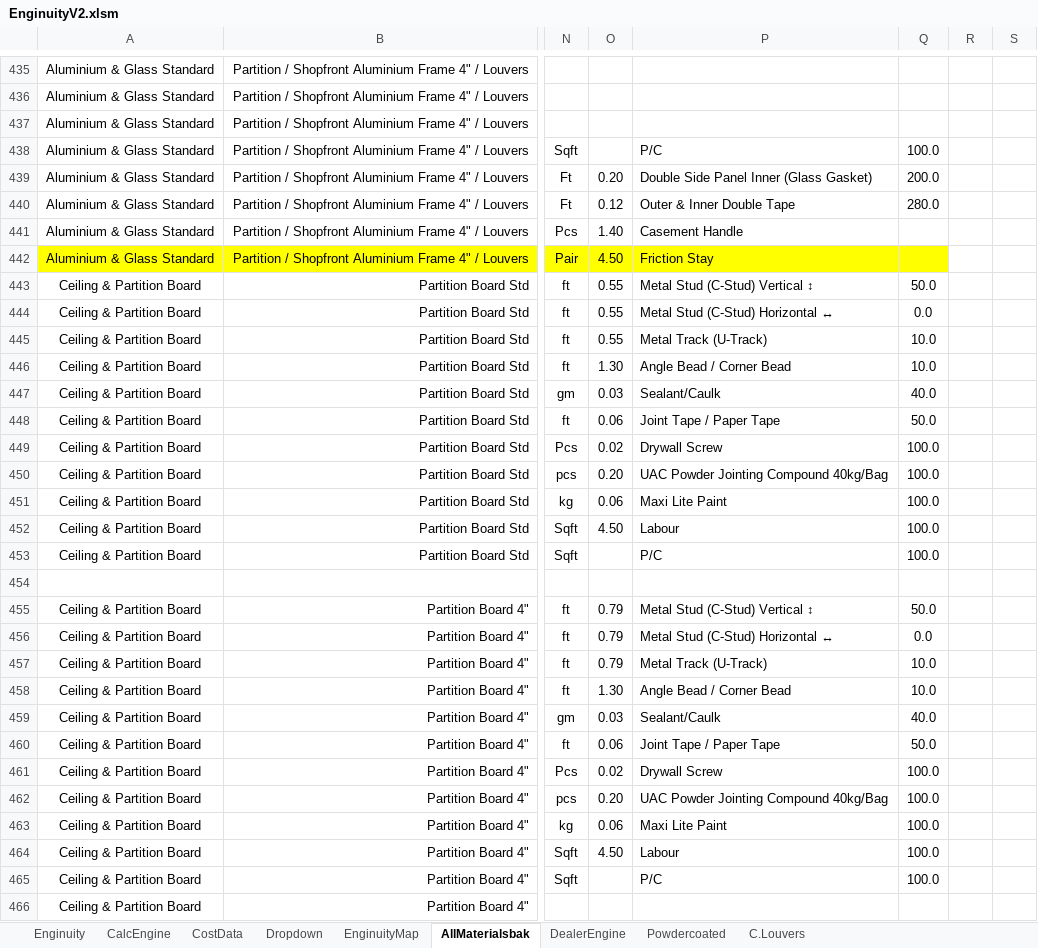
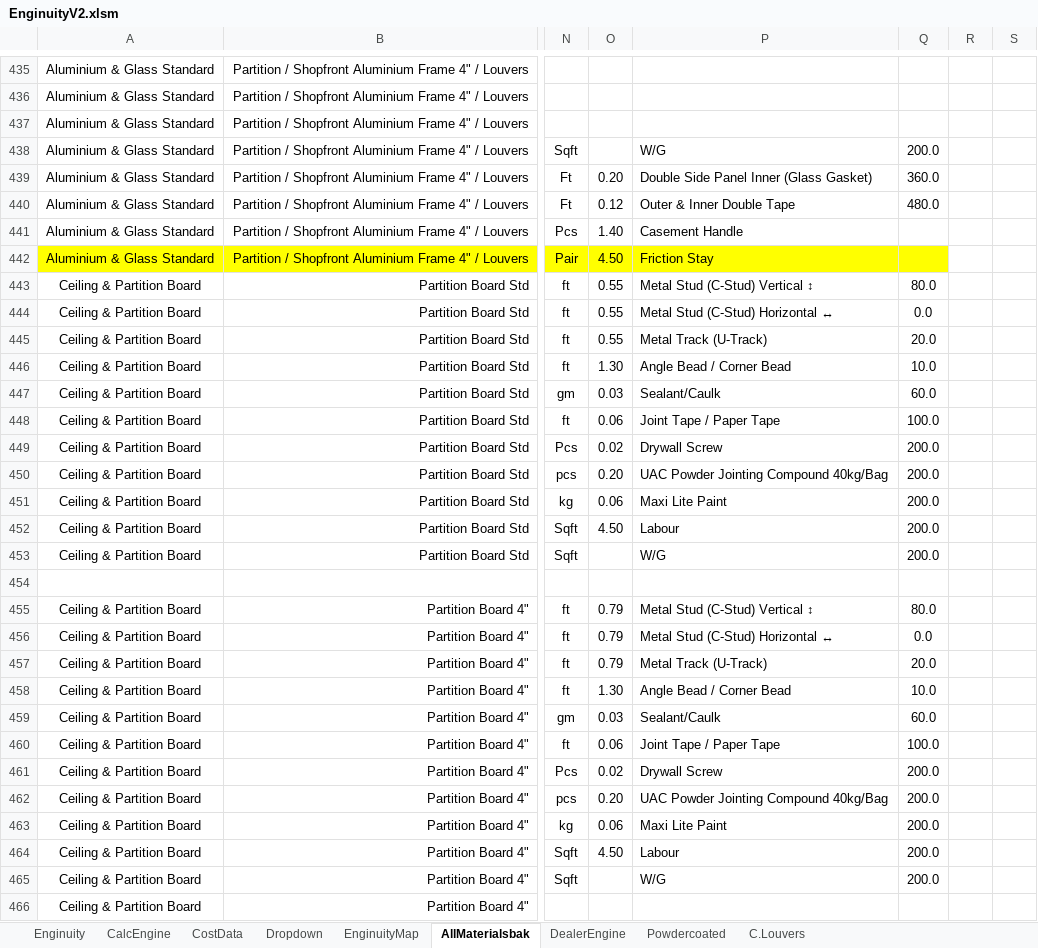
Before and after one commit to neprenkha/Enginuity, an Excel workbook: EnginuityV2.xlsm, sheet AllMaterialsbak, drawn as a sheet; only a part is shown, gaps mark what is left out; values as stored, in another font and other column widths than the file's, no borders; the diff covers the shown part only; the diff names each change by its address in the sheet, - before the commit and + after, or states it on an @@ line.

Commit message:
Add files via upload

```diff
--- a/EnginuityV2.xlsm (sheet AllMaterialsbak)
+++ b/EnginuityV2.xlsm (sheet AllMaterialsbak)
-P438: P/C
+P438: W/G
-Q438: 100.0
+Q438: 200.0
-Q439: 200.0
+Q439: 360.0
-Q440: 280.0
+Q440: 480.0
-Q443: 50.0
+Q443: 80.0
-Q445: 10.0
+Q445: 20.0
-Q447: 40.0
+Q447: 60.0
-Q448: 50.0
+Q448: 100.0
-Q449:Q453: 100.0
+Q449:Q453: 200.0
-P453: P/C
+P453: W/G
-Q455: 50.0
+Q455: 80.0
-Q457: 10.0
+Q457: 20.0
-Q459: 40.0
+Q459: 60.0
-Q460: 50.0
+Q460: 100.0
-Q461:Q465: 100.0
+Q461:Q465: 200.0
-P465: P/C
+P465: W/G
```
Also changed, not shown: 668 edited cells elsewhere in this sheet, sheet CalcEngine, sheet C.Louvers, sheet Enginuity, sheet CostData.
